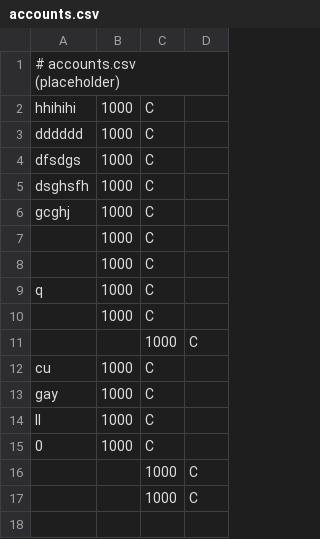
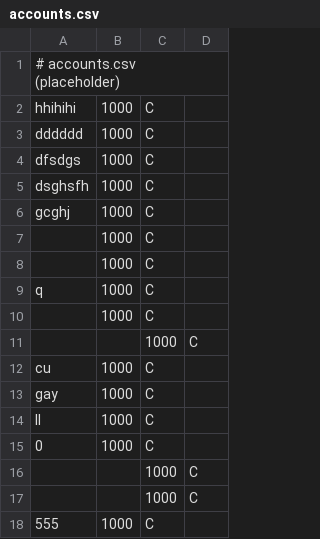
Before and after one commit to hyun090305/ClassRoyale, a CSV file: data/accounts.csv, drawn as a sheet; the diff names each change by its address in the sheet, - before the commit and + after, or states it on an @@ line.

```diff
--- a/data/accounts.csv
+++ b/data/accounts.csv
+row 18: 555 | 1000 | C
```
Also changed, not shown: data/users.csv, 2 other files.
